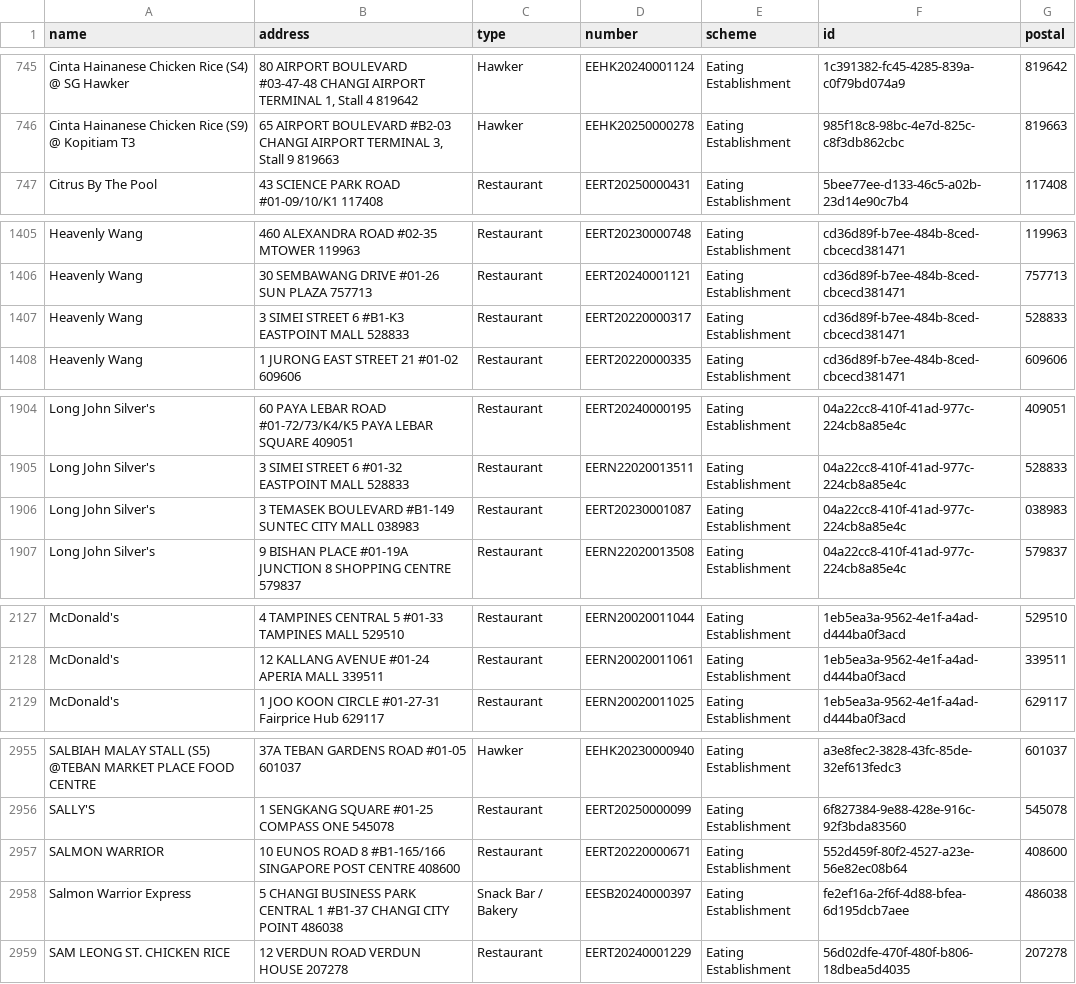
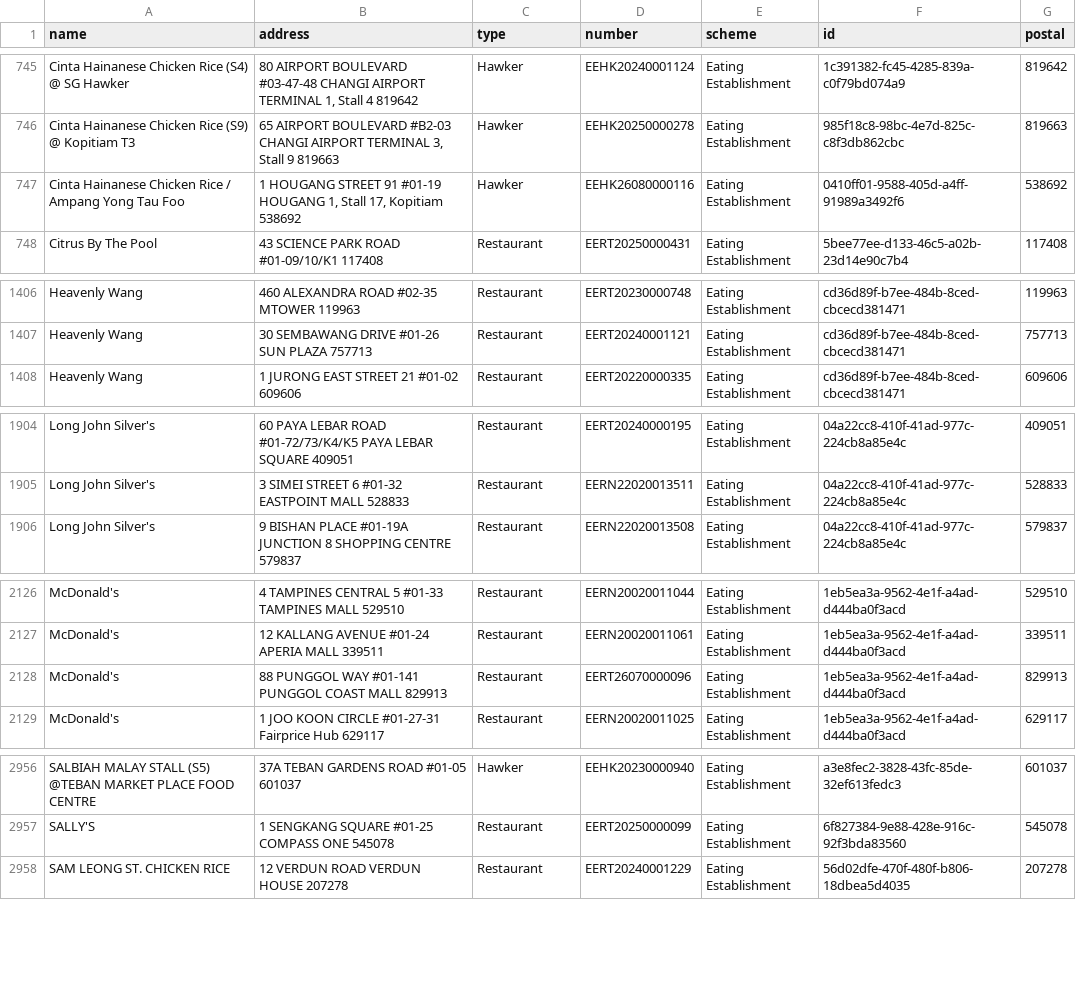
Before and after one commit to zootato/singapore-halal-establishments, a CSV file: halal_establishments.csv, drawn as a sheet; only a part is shown, gaps mark what is left out; removed rows and columns are numbered as before the commit, all else as after; the diff covers the shown part only; the diff names each change by its address in the sheet, - before the commit and + after, or states it on an @@ line.

```diff
--- a/halal_establishments.csv
+++ b/halal_establishments.csv
+row 747: Cinta Hainanese Chicken Rice / Ampang Yong Tau Foo | 1 HOUGANG STREET 91 #01-19 HOUGANG 1, Stall 17, Kopitiam 538692 | Hawker | EEHK26080000116 | Eating Establishment | 0410ff01-9588-405d-a4ff-91989a3492f6 | 538692
-row 1407: Heavenly Wang | 3 SIMEI STREET 6 #B1-K3 EASTPOINT MALL 528833 | Restaurant | EERT20220000317 | Eating Establishment | cd36d89f-b7ee-484b-8ced-cbcecd381471 | 528833
-row 1906: Long John Silver's | 3 TEMASEK BOULEVARD #B1-149 SUNTEC CITY MALL 038983 | Restaurant | EERT20230001087 | Eating Establishment | 04a22cc8-410f-41ad-977c-224cb8a85e4c | 038983
+row 2128: McDonald's | 88 PUNGGOL WAY #01-141 PUNGGOL COAST MALL 829913 | Restaurant | EERT26070000096 | Eating Establishment | 1eb5ea3a-9562-4e1f-a4ad-d444ba0f3acd | 829913
-row 2957: SALMON WARRIOR | 10 EUNOS ROAD 8 #B1-165/166 SINGAPORE POST CENTRE 408600 | Restaurant | EERT20220000671 | Eating Establishment | 552d459f-80f2-4527-a23e-56e82ec08b64 | 408600
-row 2958: Salmon Warrior Express | 5 CHANGI BUSINESS PARK CENTRAL 1 #B1-37 CHANGI CITY POINT 486038 | Snack Bar / Bakery | EESB20240000397 | Eating Establishment | fe2ef16a-2f6f-4d88-bfea-6d195dcb7aee | 486038
```
Also changed, not shown: 1 added row and 1 removed row elsewhere in this file, 3 other files.
